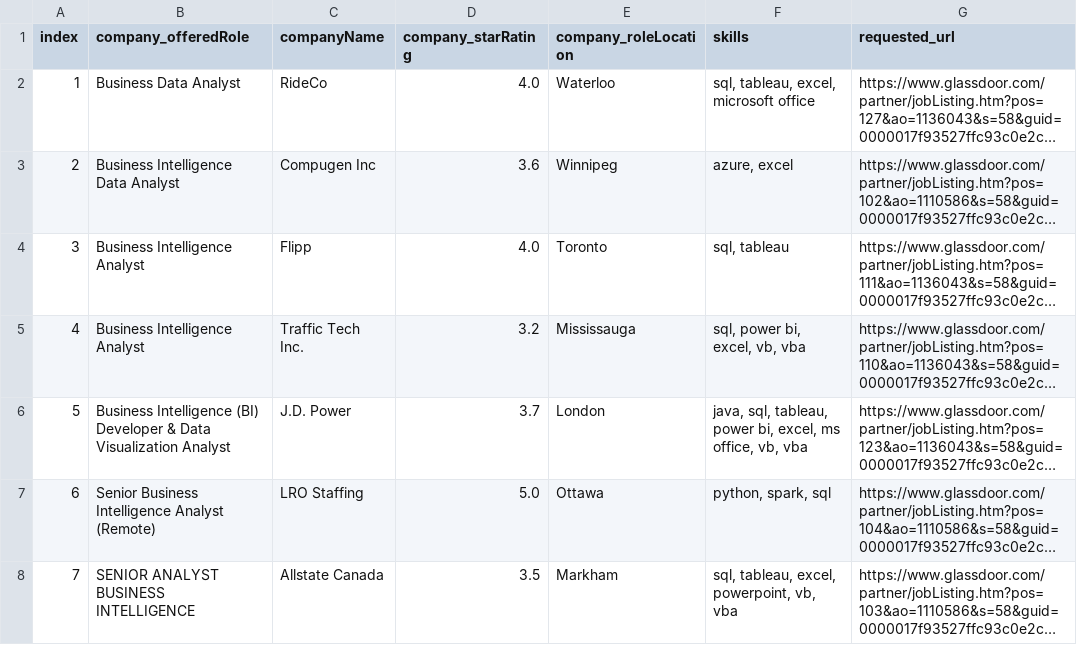
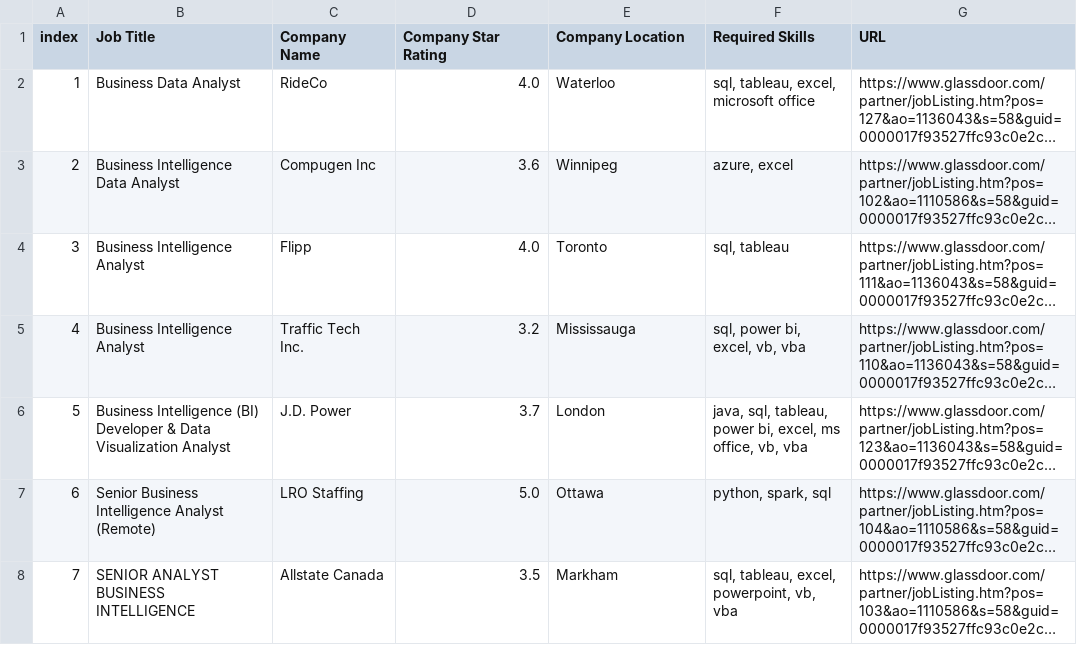
Before and after one commit to VickyX0765/firsttryon_frontend_-_-, a CSV file: data/clean_data.csv, drawn as a sheet; only a part is shown; long unchanged cells end in …; the diff names each change by its address in the sheet, - before the commit and + after, or states it on an @@ line.

Commit message:
updated table header

```diff
--- a/data/clean_data.csv
+++ b/data/clean_data.csv
-B1: company_offeredRole
+B1: Job Title
-C1: companyName
+C1: Company Name
-D1: company_starRating
+D1: Company Star Rating
-E1: company_roleLocation
+E1: Company Location
-F1: skills
+F1: Required Skills
-G1: requested_url
+G1: URL
```
